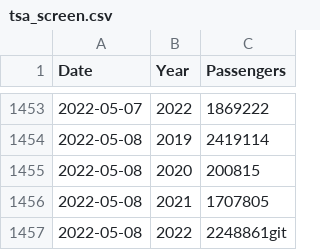
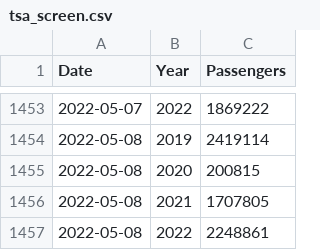
Before and after one commit to epburn/tsa_scrape, a CSV file: data/tsa_screen.csv, drawn as a sheet; only a part is shown, gaps mark what is left out.

Commit message:
csv repair

```diff
--- a/data/tsa_screen.csv
+++ b/data/tsa_screen.csv
@@ -1456,2 +1456,2 @@
 2022-05-08,"2021",1707805
-2022-05-08,"2022",2248861git
+2022-05-08,"2022",2248861
```
